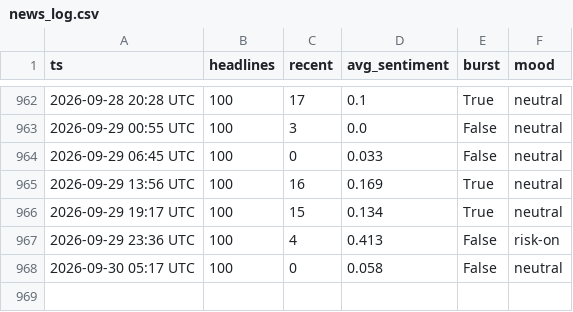
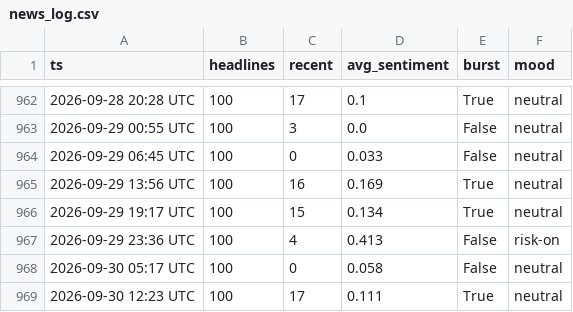
Before and after one commit to drakebutanda/ictbacktestdata, a CSV file: news_log.csv, drawn as a sheet; only a part is shown, gaps mark what is left out; the diff names each change by its address in the sheet, - before the commit and + after, or states it on an @@ line.

```diff
--- a/news_log.csv
+++ b/news_log.csv
+row 969: 2026-09-30 12:23 UTC | 100 | 17 | 0.111 | True | neutral
```
Also changed, not shown: 1 other file.
